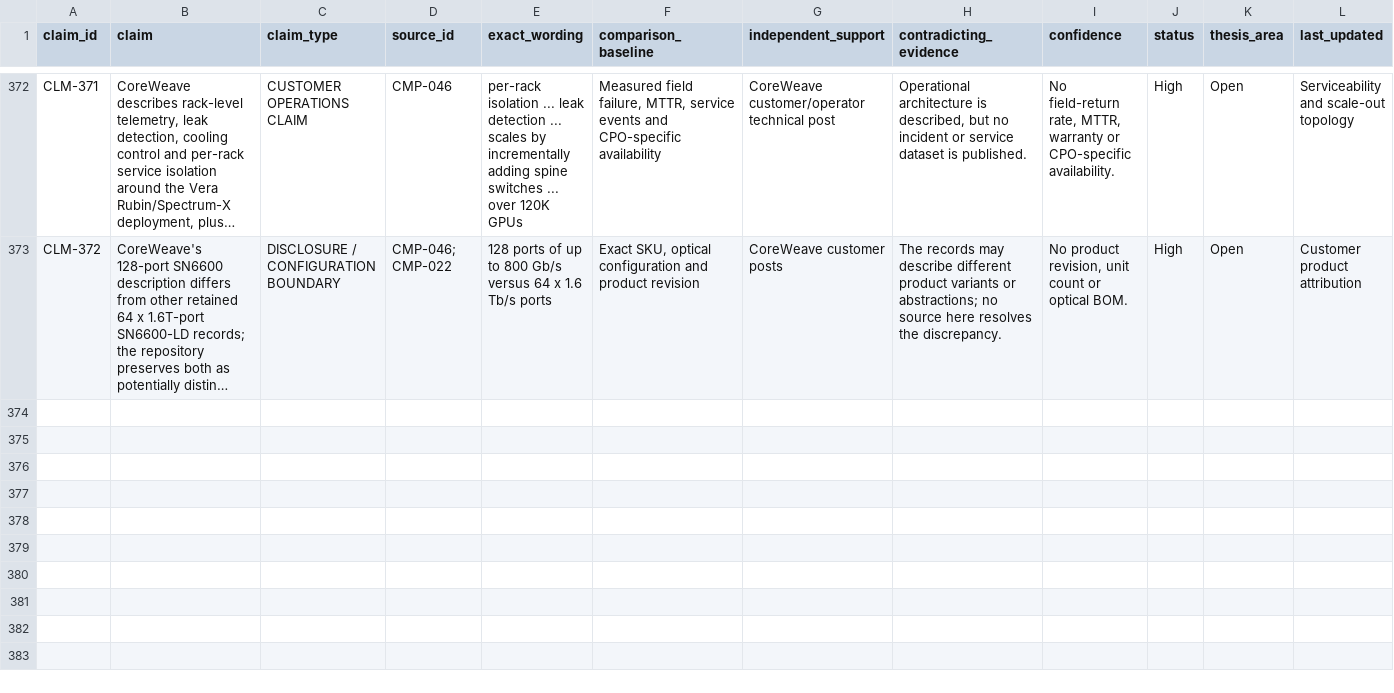
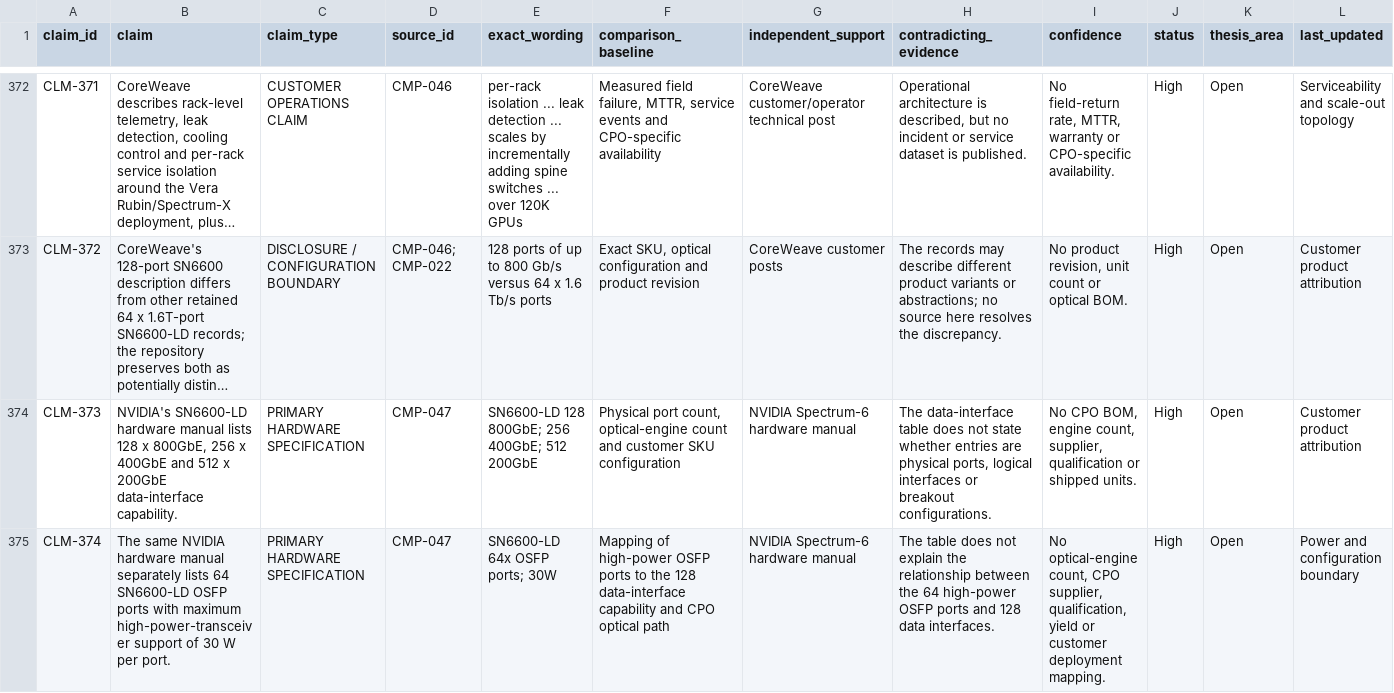
Before and after one commit to Nur-Alp/cpo-research-private, a CSV file: 01-sources/claim-ledger.csv, drawn as a sheet; only a part is shown, gaps mark what is left out; long unchanged cells end in …; rows hold the shown columns only; the diff covers the shown part only; the diff names each change by its address in the sheet, - before the commit and + after, or states it on an @@ line.

Commit message:
Reconcile SN6600 interface and port boundaries

```diff
--- a/01-sources/claim-ledger.csv
+++ b/01-sources/claim-ledger.csv
+row 374: CLM-373 | NVIDIA's SN6600-LD hardware manual lists 128 x 800GbE, 256 x 400GbE and 512 x 200GbE data-interface capability. | PRIMARY HARDWARE SPECIFICATION | CMP-047 | SN6600-LD 128 800GbE; 256 400GbE; 512 200GbE | Physical port count, optical-engine count and customer SKU configuration | NVIDIA Spectrum-6 hardware manual | The data-interface table does not state whether entries are physical ports, logical interfaces or breakout configurations. | No CPO BOM, engine count, supplier, qualification or shipped units. | High | Open | Customer product attribution
+row 375: CLM-374 | The same NVIDIA hardware manual separately lists 64 SN6600-LD OSFP ports with maximum high-power-transceiver support of 30 W per port. | PRIMARY HARDWARE SPECIFICATION | CMP-047 | SN6600-LD 64x OSFP ports; 30W | Mapping of high-power OSFP ports to the 128 data-interface capability and CPO optical path | NVIDIA Spectrum-6 hardware manual | The table does not explain the relationship between the 64 high-power OSFP ports and 128 data interfaces. | No optical-engine count, CPO supplier, qualification, yield or customer deployment mapping. | High | Open | Power and configuration boundary
```
Also changed, not shown: 1 added row elsewhere in this file, 01-sources/source-log.csv, 4 other files.
